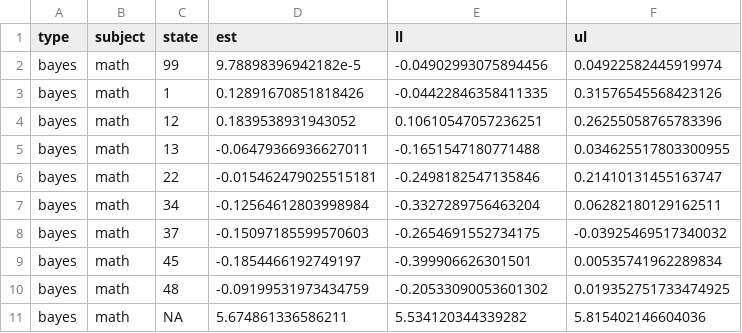
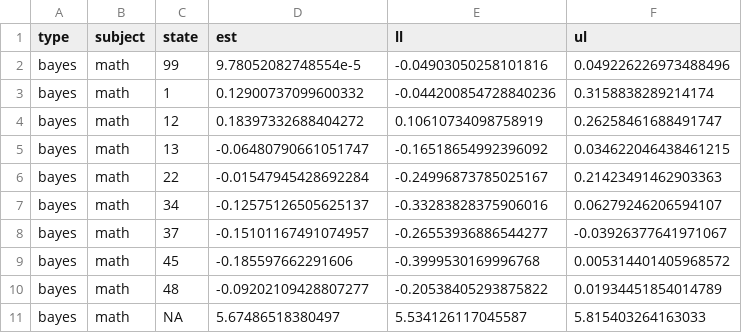
Before and after one commit to sparklabnyc/tropical_cyclones_educational_attainment_2022, a CSV file: output/model_output/hurricane_did_national.csv, drawn as a sheet; only a part is shown; the diff covers the shown part only.

```diff
--- a/output/model_output/hurricane_did_national.csv
+++ b/output/model_output/hurricane_did_national.csv
@@ -1,11 +1,11 @@
 type,subject,state,est,ll,ul
-bayes,math,99,9.78898396942182e-5,-0.04902993075894456,0.04922582445919974
-bayes,math,1,0.12891670851818426,-0.04422846358411335,0.31576545568423126
-bayes,math,12,0.1839538931943052,0.10610547057236251,0.26255058765783396
-bayes,math,13,-0.06479366936627011,-0.1651547180771488,0.034625517803300955
-bayes,math,22,-0.015462479025515181,-0.2498182547135846,0.21410131455163747
-bayes,math,34,-0.12564612803998984,-0.3327289756463204,0.06282180129162511
-bayes,math,37,-0.15097185599570603,-0.2654691552734175,-0.03925469517340032
-bayes,math,45,-0.1854466192749197,-0.399906626301501,0.00535741962289834
-bayes,math,48,-0.09199531973434759,-0.20533090053601302,0.019352751733474925
-bayes,math,NA,5.674861336586211,5.534120344339282,5.815402146604036
+bayes,math,99,9.78052082748554e-5,-0.04903050258101816,0.049226226973488496
+bayes,math,1,0.12900737099600332,-0.044200854728840236,0.3158838289214174
+bayes,math,12,0.18397332688404272,0.10610734098758919,0.26258461688491747
+bayes,math,13,-0.06480790661051747,-0.16518654992396092,0.034622046438461215
+bayes,math,22,-0.01547945428692284,-0.24996873785025167,0.21423491462903363
+bayes,math,34,-0.12575126505625137,-0.33283828375906016,0.06279246206594107
+bayes,math,37,-0.15101167491074957,-0.26553936886544277,-0.03926377641971067
+bayes,math,45,-0.185597662291606,-0.3999530169996768,0.005314401405968572
+bayes,math,48,-0.09202109428807277,-0.20538405293875822,0.01934451854014789
+bayes,math,NA,5.67486518380497,5.534126117045587,5.815403264163033
```
Also changed, not shown: 102 edited cells elsewhere in this file, 3 other files.
